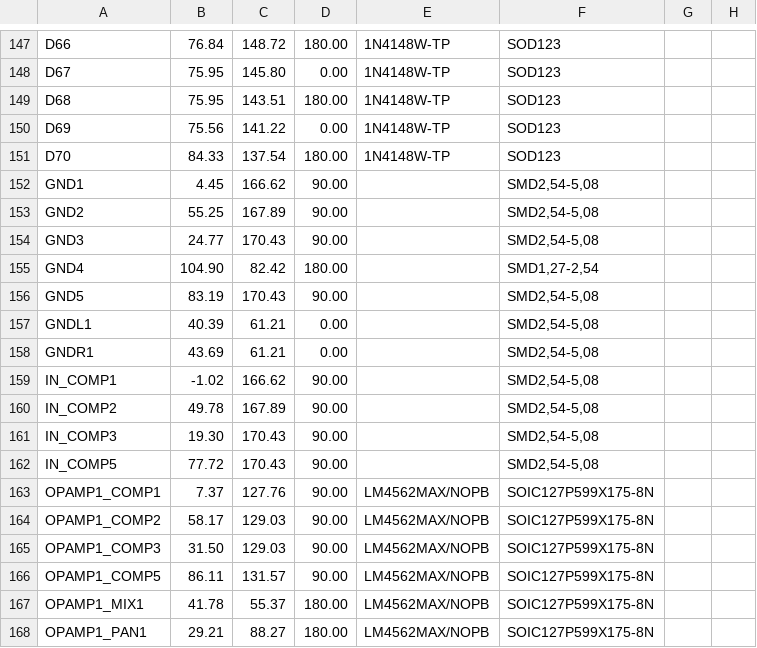
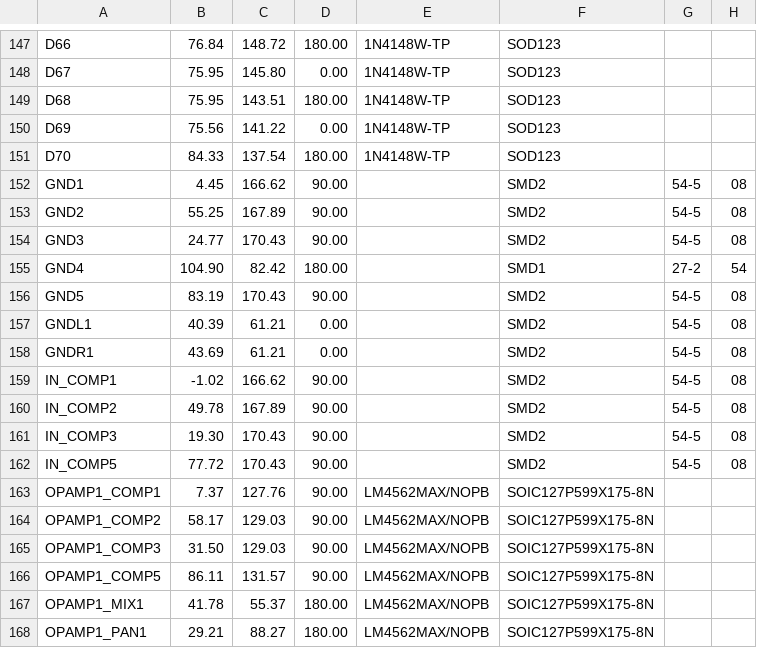
Before and after one commit to garylaski/vme1-eagle, a CSV file: gerber/CAMOutputs/Assembly/PnP_combined-v2_front.csv, drawn as a sheet; only a part is shown, gaps mark what is left out; the diff covers the shown part only.

```diff
--- a/gerber/CAMOutputs/Assembly/PnP_combined-v2_front.csv
+++ b/gerber/CAMOutputs/Assembly/PnP_combined-v2_front.csv
@@ -152,11 +152,11 @@
-"GND1", "4.45", "166.62", "90.00", "", "SMD2,54-5,08"
-"GND2", "55.25", "167.89", "90.00", "", "SMD2,54-5,08"
-"GND3", "24.77", "170.43", "90.00", "", "SMD2,54-5,08"
-"GND4", "104.90", "82.42", "180.00", "", "SMD1,27-2,54"
-"GND5", "83.19", "170.43", "90.00", "", "SMD2,54-5,08"
-"GNDL1", "40.39", "61.21", "0.00", "", "SMD2,54-5,08"
-"GNDR1", "43.69", "61.21", "0.00", "", "SMD2,54-5,08"
-"IN_COMP1", "-1.02", "166.62", "90.00", "", "SMD2,54-5,08"
-"IN_COMP2", "49.78", "167.89", "90.00", "", "SMD2,54-5,08"
-"IN_COMP3", "19.30", "170.43", "90.00", "", "SMD2,54-5,08"
-"IN_COMP5", "77.72", "170.43", "90.00", "", "SMD2,54-5,08"
+GND1, 4.45, 166.62, 90.00, , SMD2,54-5,08
+GND2, 55.25, 167.89, 90.00, , SMD2,54-5,08
+GND3, 24.77, 170.43, 90.00, , SMD2,54-5,08
+GND4, 104.90, 82.42, 180.00, , SMD1,27-2,54
+GND5, 83.19, 170.43, 90.00, , SMD2,54-5,08
+GNDL1, 40.39, 61.21, 0.00, , SMD2,54-5,08
+GNDR1, 43.69, 61.21, 0.00, , SMD2,54-5,08
+IN_COMP1, -1.02, 166.62, 90.00, , SMD2,54-5,08
+IN_COMP2, 49.78, 167.89, 90.00, , SMD2,54-5,08
+IN_COMP3, 19.30, 170.43, 90.00, , SMD2,54-5,08
+IN_COMP5, 77.72, 170.43, 90.00, , SMD2,54-5,08
```
Also changed, not shown: 57 edited cells elsewhere in this file, gerber/CAMOutputs/Assembly/PnP_combined-v2_back.csv, gerber/CAMOutputs/Assembly/combined-v2.csv, 7 other files.
